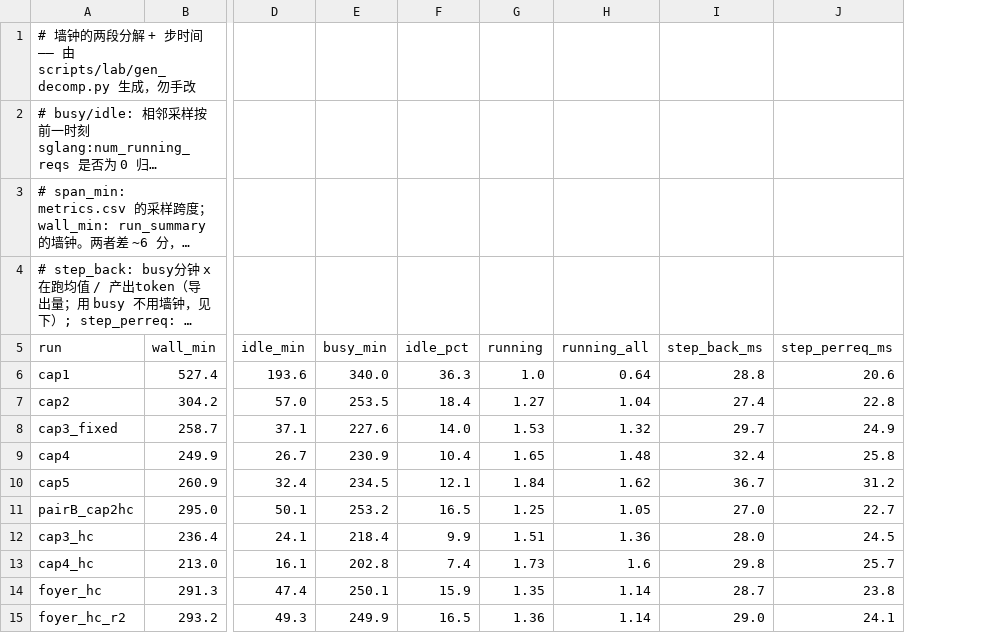
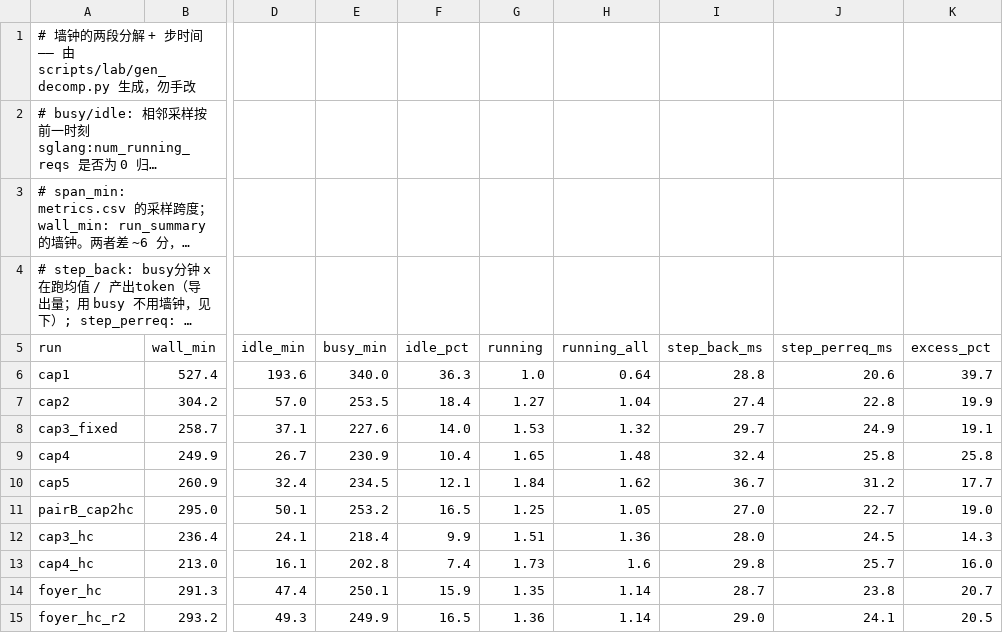
Before and after one commit to TobyMint/foyer, a CSV file: paper/data/decomp.csv, drawn as a sheet; only a part is shown, gaps mark what is left out; long unchanged cells end in …; the diff names each change by its address in the sheet, - before the commit and + after, or states it on an @@ line.

Commit message:
溯源降到 18 处；顺带查出两处我是用【显示值】算比例的
新表/新列：
 - gen_slope.py 补"全范围斜率"两行。正文用它比"整体陡不陡"，必须全范围对全范围 ——
   我原来拿 realhr 的【三点】斜率(-34.5)去比主 trace 的【全范围】(-66.8)，
   区间不可比；而 realhr 自己的全范围其实是 -32.28。已改正并写明两条各自的范围。
 - gen_decomp.py 加 excess_pct 列（τ₁/τ₂ 超出比例）。§III 引用"7.9~39.8%"与
   "17.6~39.8%"，那是拿【显示值】28.8/20.6 算的；用未舍入值算是 7.7~39.7% 与
   17.7~39.7%。已按 CSV 更新。
   顺带核对了同段的其它区间：τ₁ 27.0~36.7、τ₂ 20.6~33.1（13 条口径）、
   绝对差 2.6~8.2 ms —— 这几个都对，只有两个百分比错了。

审计从 21 处降到 18 处。

```diff
--- a/paper/data/decomp.csv
+++ b/paper/data/decomp.csv
+column K (excess_pct), rows 6-15: 39.7 | 19.9 | 19.1 | 25.8 | 17.7 | 19.0 | 14.3 | 16.0 | 20.7 | 20.5
```
Also changed, not shown: paper/data/slope.csv, 5 other files.
